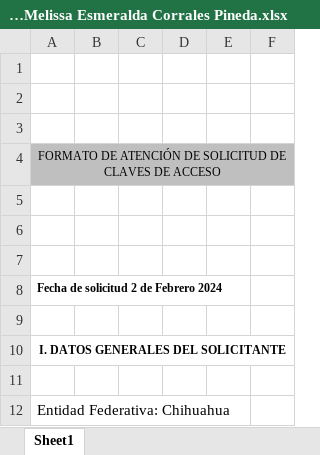
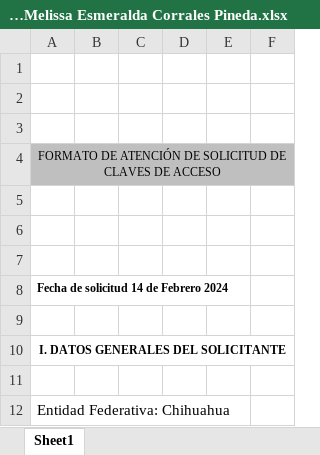
Before and after one commit to JuanDanielVillegas/Formatos, an Excel workbook: plantillas_formatos/Formatos/respaldo/Melissa Esmeralda Corrales Pineda/SIMA_PLAN_Melissa Esmeralda Corrales Pineda.xlsx, sheet Sheet1, drawn as a sheet; only a part is shown; values as stored, in another font and other column widths than the file's, no borders; charts and pictures not drawn; the diff names each change by its address in the sheet, - before the commit and + after, or states it on an @@ line.

```diff
--- a/plantillas_formatos/Formatos/respaldo/Melissa Esmeralda Corrales Pineda/SIMA_PLAN_Melissa Esmeralda Corrales Pineda.xlsx (sheet Sheet1)
+++ b/plantillas_formatos/Formatos/respaldo/Melissa Esmeralda Corrales Pineda/SIMA_PLAN_Melissa Esmeralda Corrales Pineda.xlsx (sheet Sheet1)
-A8: Fecha de solicitud 2 de Febrero 2024
+A8: Fecha de solicitud 14 de Febrero 2024
```
Also changed, not shown: plantillas_formatos/Formatos/respaldo/Dulce Daniela Wong Salas/CISCO_Dulce Daniela Wong Salas.xlsx, plantillas_formatos/Formatos/respaldo/Dulce Daniela Wong Salas/DII_Dulce Daniela Wong Salas.xlsx, 21 other files.
